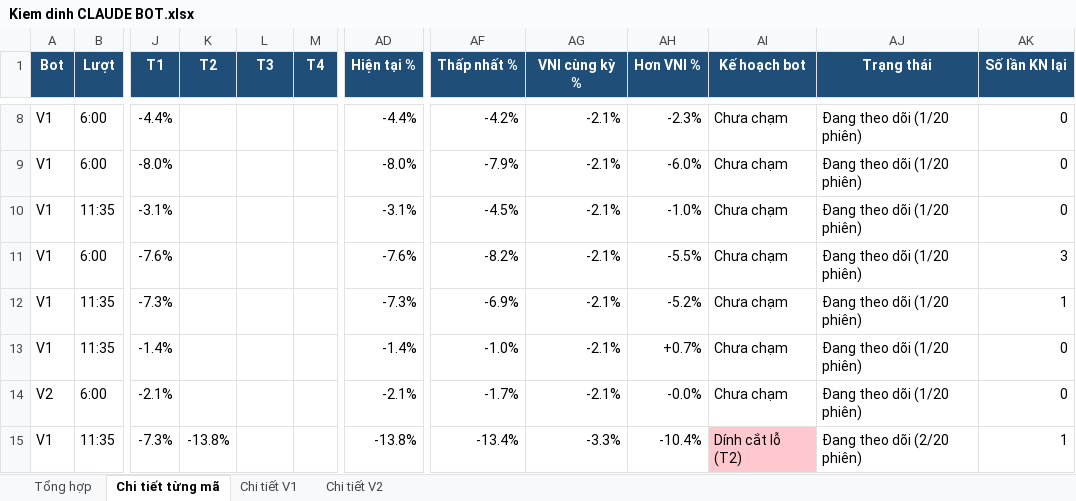
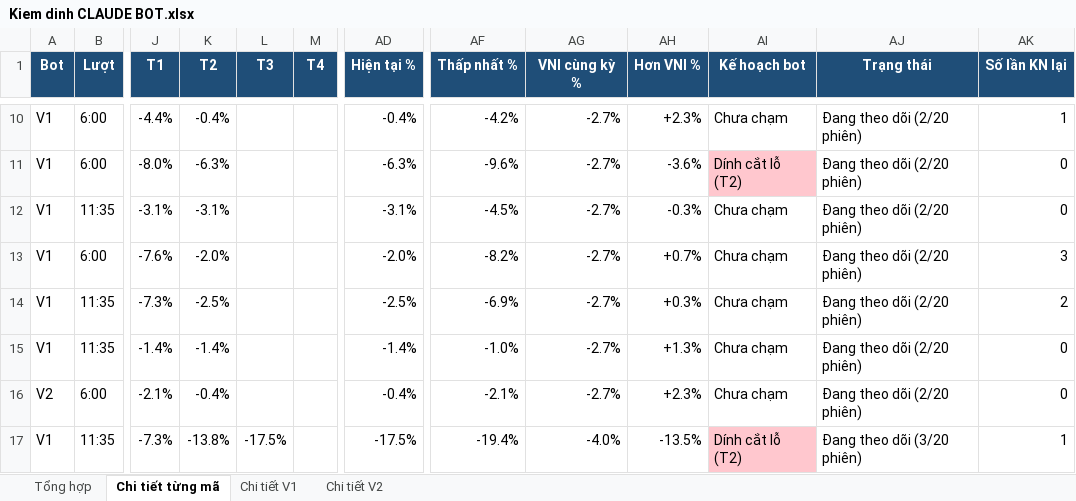
Before and after one commit to karenmanucian1-commits/Top-5-Co-Phieu-Hang-Ngay-Claude, an Excel workbook: data/reports/Kiem dinh CLAUDE BOT.xlsx, sheet Chi tiết từng mã, drawn as a sheet; only a part is shown, gaps mark what is left out; values as stored, in another font and other column widths than the file's, no borders; conditional formats not drawn; addresses are those after the commit; the diff covers the shown part only; the diff names each change by its address in the sheet, - before the commit and + after, or states it on an @@ line.

```diff
--- a/data/reports/Kiem dinh CLAUDE BOT.xlsx (sheet Chi tiết từng mã)
+++ b/data/reports/Kiem dinh CLAUDE BOT.xlsx (sheet Chi tiết từng mã)
-K10 (T2): (empty)
+K10 (T2): -0.4%
-AD10 (Hiện tại %): -4.4%
+AD10 (Hiện tại %): -0.4%
-AG10:AG16 (VNI cùng kỳ %): -2.1%
+AG10:AG16 (VNI cùng kỳ %): -2.7%
-AH10 (Hơn VNI %): -2.3%
+AH10 (Hơn VNI %): +2.3%
-AJ10:AJ16 (Trạng thái): Đang theo dõi (1/20 phiên)
+AJ10:AJ16 (Trạng thái): Đang theo dõi (2/20 phiên)
-AK10 (Số lần KN lại): 0
+AK10 (Số lần KN lại): 1
-K11 (T2): (empty)
+K11 (T2): -6.3%
-AD11 (Hiện tại %): -8.0%
+AD11 (Hiện tại %): -6.3%
-AF11 (Thấp nhất %): -7.9%
+AF11 (Thấp nhất %): -9.6%
-AH11 (Hơn VNI %): -6.0%
+AH11 (Hơn VNI %): -3.6%
-AI11 (Kế hoạch bot): Chưa chạm
+AI11 (Kế hoạch bot): Dính cắt lỗ (T2)
-AI11 fill: none
+AI11 fill: #FFC7CE
-K12 (T2): (empty)
+K12 (T2): -3.1%
-AH12 (Hơn VNI %): -1.0%
+AH12 (Hơn VNI %): -0.3%
-K13 (T2): (empty)
+K13 (T2): -2.0%
-AD13 (Hiện tại %): -7.6%
+AD13 (Hiện tại %): -2.0%
-AH13 (Hơn VNI %): -5.5%
+AH13 (Hơn VNI %): +0.7%
-K14 (T2): (empty)
+K14 (T2): -2.5%
-AD14 (Hiện tại %): -7.3%
+AD14 (Hiện tại %): -2.5%
-AH14 (Hơn VNI %): -5.2%
+AH14 (Hơn VNI %): +0.3%
-AK14 (Số lần KN lại): 1
+AK14 (Số lần KN lại): 2
-K15 (T2): (empty)
+K15 (T2): -1.4%
-AH15 (Hơn VNI %): +0.7%
+AH15 (Hơn VNI %): +1.3%
-K16 (T2): (empty)
+K16 (T2): -0.4%
-AD16 (Hiện tại %): -2.1%
+AD16 (Hiện tại %): -0.4%
-AF16 (Thấp nhất %): -1.7%
+AF16 (Thấp nhất %): -2.1%
-AH16 (Hơn VNI %): -0.0%
+AH16 (Hơn VNI %): +2.3%
-L17 (T3): (empty)
+L17 (T3): -17.5%
-AD17 (Hiện tại %): -13.8%
+AD17 (Hiện tại %): -17.5%
-AF17 (Thấp nhất %): -13.4%
+AF17 (Thấp nhất %): -19.4%
-AG17 (VNI cùng kỳ %): -3.3%
+AG17 (VNI cùng kỳ %): -4.0%
-AH17 (Hơn VNI %): -10.4%
+AH17 (Hơn VNI %): -13.5%
-AJ17 (Trạng thái): Đang theo dõi (2/20 phiên)
+AJ17 (Trạng thái): Đang theo dõi (3/20 phiên)
```
Also changed, not shown: 2 added rows, 247 edited cells and cell formats elsewhere in this sheet, sheet Chi tiết V1, sheet Chi tiết V2, sheet Tổng hợp, 2 other files.
